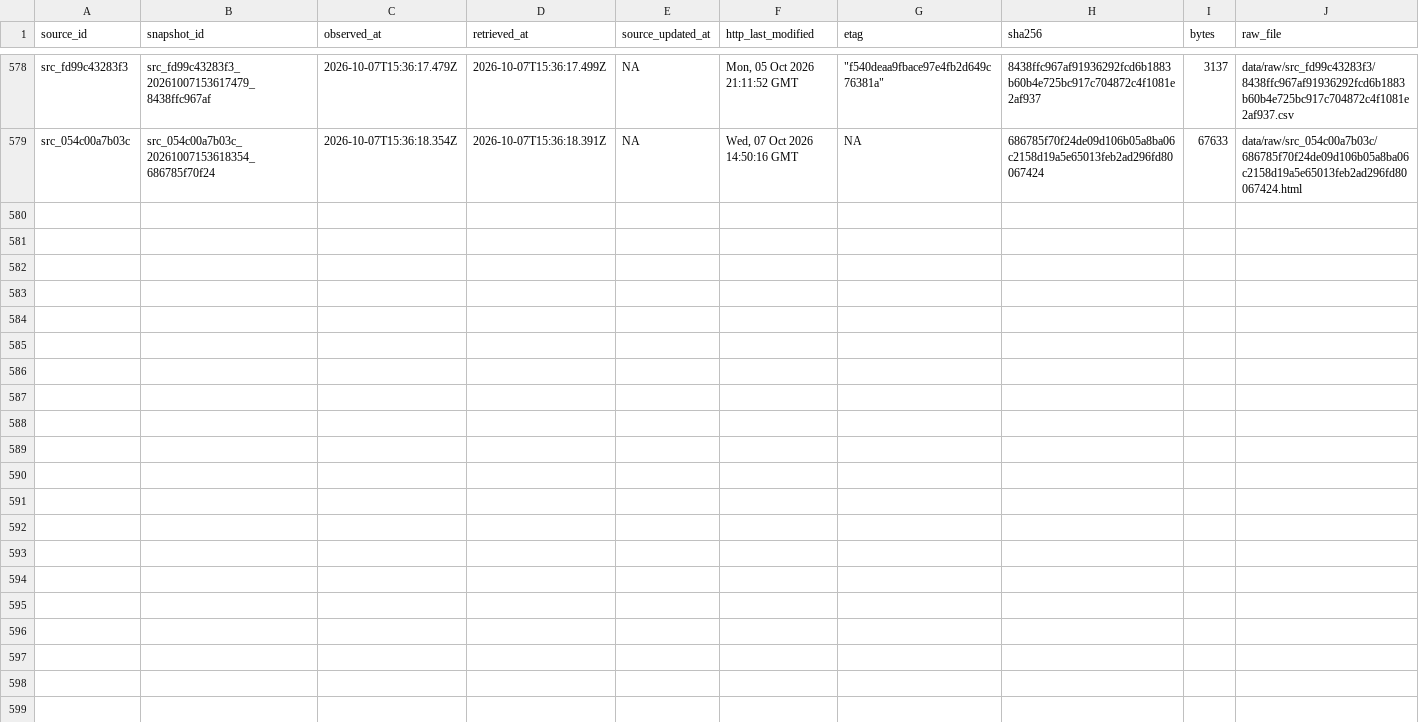
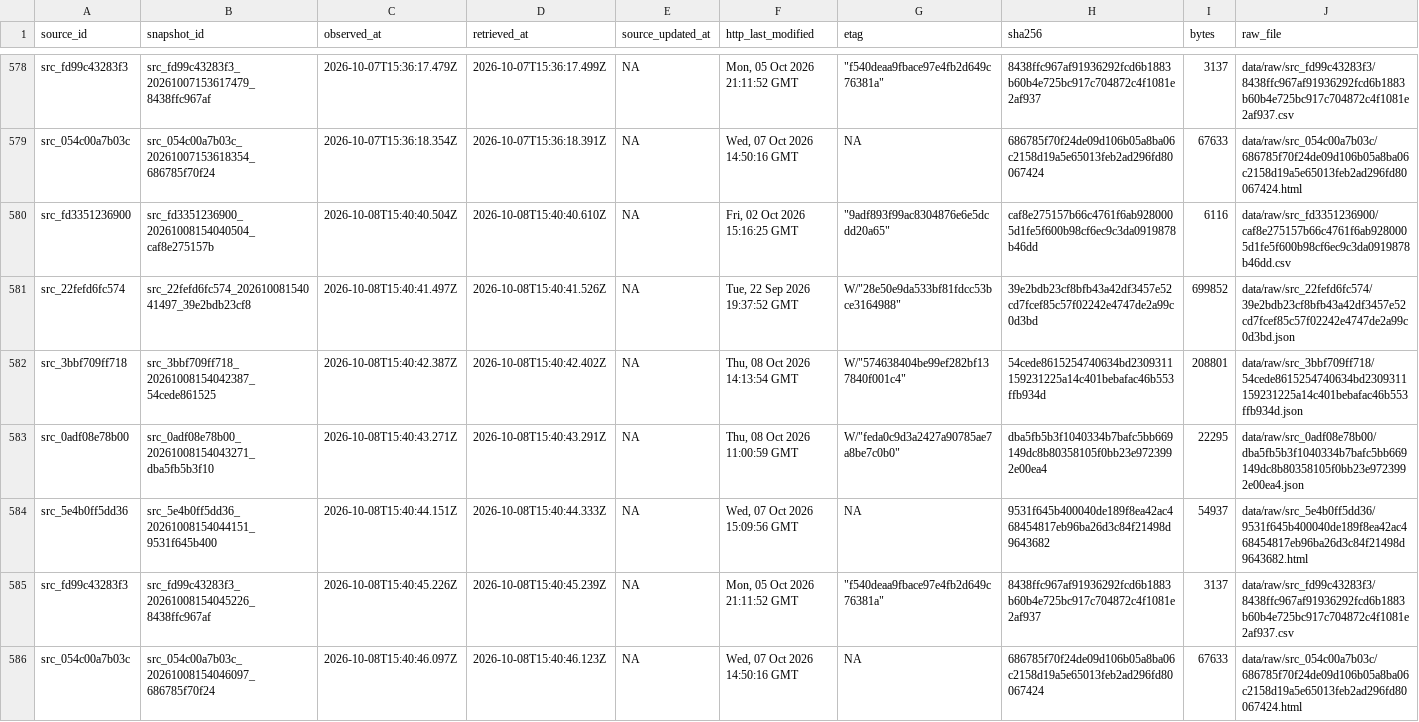
Before and after one commit to AurelienNicosiaULaval/donnees-bleues-elections-qc, a CSV file: metadata/acquisition_manifest.csv, drawn as a sheet; only a part is shown, gaps mark what is left out; rows hold the shown columns only; the diff names each change by its address in the sheet, - before the commit and + after, or states it on an @@ line.

```diff
--- a/metadata/acquisition_manifest.csv
+++ b/metadata/acquisition_manifest.csv
+row 580: src_fd3351236900 | src_fd3351236900_20261008154040504_caf8e275157b | 2026-10-08T15:40:40.504Z | 2026-10-08T15:40:40.610Z | NA | Fri, 02 Oct 2026 15:16:25 GMT | "9adf893f99ac8304876e6e5dcdd20a65" | caf8e275157b66c4761f6ab9280005d1fe5f600b98cf6ec9c3da0919878b46dd | 6116 | data/raw/src_fd3351236900/caf8e275157b66c4761f6ab9280005d1fe5f600b98cf6ec9c3da0919878b46dd.csv
+row 581: src_22fefd6fc574 | src_22fefd6fc574_20261008154041497_39e2bdb23cf8 | 2026-10-08T15:40:41.497Z | 2026-10-08T15:40:41.526Z | NA | Tue, 22 Sep 2026 19:37:52 GMT | W/"28e50e9da533bf81fdcc53bce3164988" | 39e2bdb23cf8bfb43a42df3457e52cd7fcef85c57f02242e4747de2a99c0d3bd | 699852 | data/raw/src_22fefd6fc574/39e2bdb23cf8bfb43a42df3457e52cd7fcef85c57f02242e4747de2a99c0d3bd.json
+row 582: src_3bbf709ff718 | src_3bbf709ff718_20261008154042387_54cede861525 | 2026-10-08T15:40:42.387Z | 2026-10-08T15:40:42.402Z | NA | Thu, 08 Oct 2026 14:13:54 GMT | W/"574638404be99ef282bf137840f001c4" | 54cede8615254740634bd2309311159231225a14c401bebafac46b553ffb934d | 208801 | data/raw/src_3bbf709ff718/54cede8615254740634bd2309311159231225a14c401bebafac46b553ffb934d.json
+row 583: src_0adf08e78b00 | src_0adf08e78b00_20261008154043271_dba5fb5b3f10 | 2026-10-08T15:40:43.271Z | 2026-10-08T15:40:43.291Z | NA | Thu, 08 Oct 2026 11:00:59 GMT | W/"feda0c9d3a2427a90785ae7a8be7c0b0" | dba5fb5b3f1040334b7bafc5bb669149dc8b80358105f0bb23e9723992e00ea4 | 22295 | data/raw/src_0adf08e78b00/dba5fb5b3f1040334b7bafc5bb669149dc8b80358105f0bb23e9723992e00ea4.json
+row 584: src_5e4b0ff5dd36 | src_5e4b0ff5dd36_20261008154044151_9531f645b400 | 2026-10-08T15:40:44.151Z | 2026-10-08T15:40:44.333Z | NA | Wed, 07 Oct 2026 15:09:56 GMT | NA | 9531f645b400040de189f8ea42ac468454817eb96ba26d3c84f21498d9643682 | 54937 | data/raw/src_5e4b0ff5dd36/9531f645b400040de189f8ea42ac468454817eb96ba26d3c84f21498d9643682.html
+row 585: src_fd99c43283f3 | src_fd99c43283f3_20261008154045226_8438ffc967af | 2026-10-08T15:40:45.226Z | 2026-10-08T15:40:45.239Z | NA | Mon, 05 Oct 2026 21:11:52 GMT | "f540deaa9fbace97e4fb2d649c76381a" | 8438ffc967af91936292fcd6b1883b60b4e725bc917c704872c4f1081e2af937 | 3137 | data/raw/src_fd99c43283f3/8438ffc967af91936292fcd6b1883b60b4e725bc917c704872c4f1081e2af937.csv
+row 586: src_054c00a7b03c | src_054c00a7b03c_20261008154046097_686785f70f24 | 2026-10-08T15:40:46.097Z | 2026-10-08T15:40:46.123Z | NA | Wed, 07 Oct 2026 14:50:16 GMT | NA | 686785f70f24de09d106b05a8ba06c2158d19a5e65013feb2ad296fd80067424 | 67633 | data/raw/src_054c00a7b03c/686785f70f24de09d106b05a8ba06c2158d19a5e65013feb2ad296fd80067424.html
```
Also changed, not shown: data/processed/elections.csv, data/processed/parties.csv, 20 other files.
